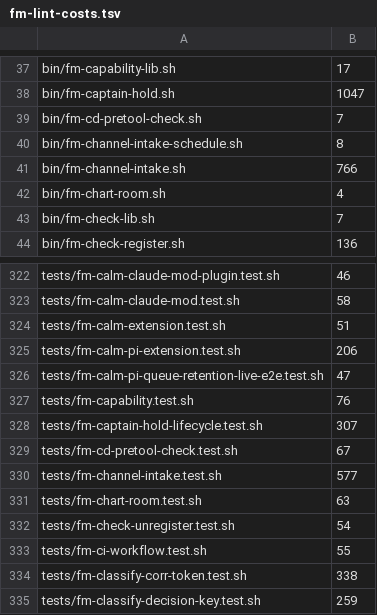
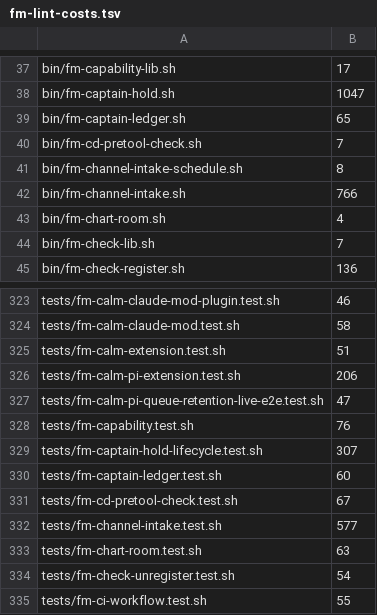
Before and after one commit to Amplify-Logic/firstmate, a TSV file: bin/fm-lint-costs.tsv, drawn as a sheet; only a part is shown, gaps mark what is left out; the shorter side is filled out with more unchanged rows.

Commit message:
feat(bin): record every captain prompt and list unreconciled words at session start
Add bin/fm-captain-ledger.sh, the captain ledger. Its `hook claude` runs as a
tracked Claude UserPromptSubmit hook and appends each captain prompt to
data/captain-ledger.jsonl (append-only, owner-only) before the model answers,
dropping operational input, the <task-notification> rewake, foreign-host and
non-prompt payloads, and every session that is not the lock-holding primary.
`pending` lists entries after state/.captain-ledger-cursor and `mark` moves the
cursor to the newest entry.

bin/fm-session-start.sh prints the pending entries as an UNRECONCILED CAPTAIN
WORDS section on both the full and the --reemit digest, so the words reappear
at every startup, clear, and compaction until they are reconciled and marked.
The stow skill takes the pending list as an input to its open-record pass and
ends a reset-safe receipt with mark.

Registered as the fork capability captain-ledger.

```diff
--- a/bin/fm-lint-costs.tsv
+++ b/bin/fm-lint-costs.tsv
@@ -38,2 +38,3 @@ bin/fm-capability-lib.sh	17
 bin/fm-captain-hold.sh	1047
+bin/fm-captain-ledger.sh	65
 bin/fm-cd-pretool-check.sh	7
@@ -328,2 +329,3 @@ tests/fm-capability.test.sh	76
 tests/fm-captain-hold-lifecycle.test.sh	307
+tests/fm-captain-ledger.test.sh	60
 tests/fm-cd-pretool-check.test.sh	67
```
Also changed, not shown: 13 other files.
